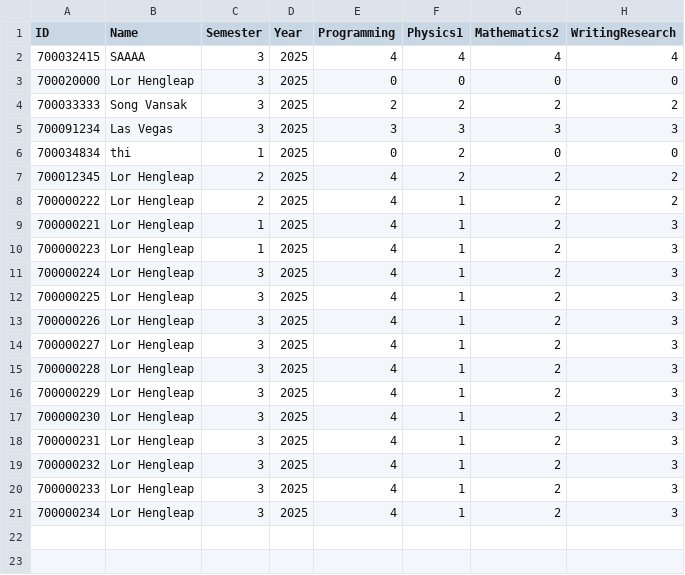
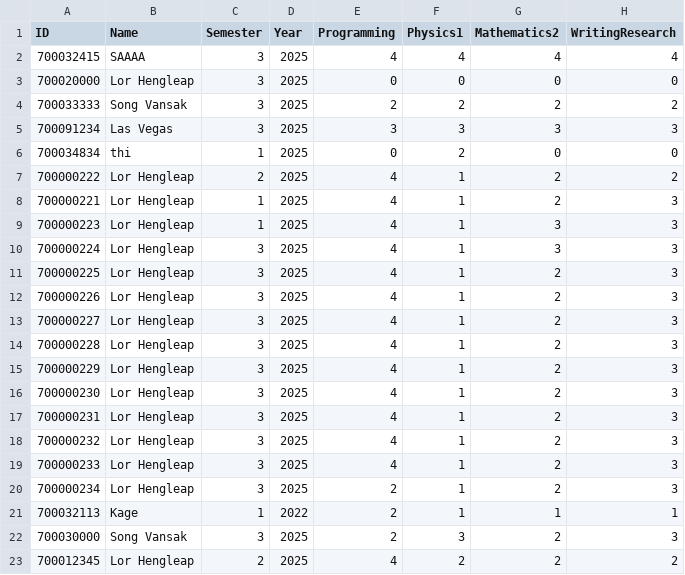
Before and after one commit to KageKishi/Programming-Cpp, a CSV file: Project/output/students.csv, drawn as a sheet.

```diff
--- a/Project/output/students.csv
+++ b/Project/output/students.csv
@@ -6,7 +6,6 @@ ID,Name,Semester,Year,Programming,Physics1,Mathematics2,WritingResearch
 700034834,thi,1,2025,0,2,0,0
-700012345,Lor Hengleap,2,2025,4,2,2,2
 700000222,Lor Hengleap,2,2025,4,1,2,2
 700000221,Lor Hengleap,1,2025,4,1,2,3
-700000223,Lor Hengleap,1,2025,4,1,2,3
-700000224,Lor Hengleap,3,2025,4,1,2,3
+700000223,Lor Hengleap,1,2025,4,1,3,3
+700000224,Lor Hengleap,3,2025,4,1,3,3
 700000225,Lor Hengleap,3,2025,4,1,2,3
@@ -20,2 +19,5 @@ ID,Name,Semester,Year,Programming,Physics1,Mathematics2,WritingResearch
 700000233,Lor Hengleap,3,2025,4,1,2,3
-700000234,Lor Hengleap,3,2025,4,1,2,3
+700000234,Lor Hengleap,3,2025,2,1,2,3
+700032113,Kage,1,2022,2,1,1,1
+700030000,Song Vansak,3,2025,2,3,2,3
+700012345,Lor Hengleap,2,2025,4,2,2,2
```
Also changed, not shown: 4 other files.
